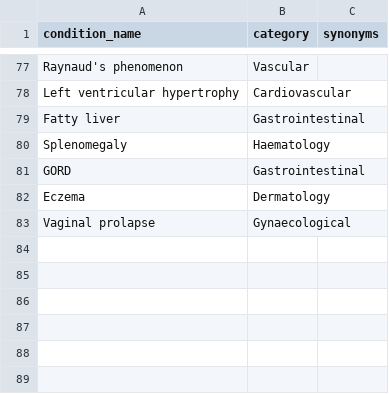
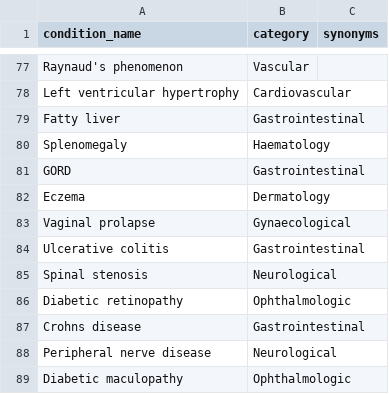
Before and after one commit to MGops/TabDash, a CSV file: data/physical_health_conditions.csv, drawn as a sheet; only a part is shown, gaps mark what is left out; the diff names each change by its address in the sheet, - before the commit and + after, or states it on an @@ line.

Commit message:
meds and conditions added

```diff
--- a/data/physical_health_conditions.csv
+++ b/data/physical_health_conditions.csv
+row 84: Ulcerative colitis | Gastrointestinal
+row 85: Spinal stenosis | Neurological
+row 86: Diabetic retinopathy | Ophthalmologic
+row 87: Crohns disease | Gastrointestinal
+row 88: Peripheral nerve disease | Neurological
+row 89: Diabetic maculopathy | Ophthalmologic
```
Also changed, not shown: data/acb_scores.csv.
